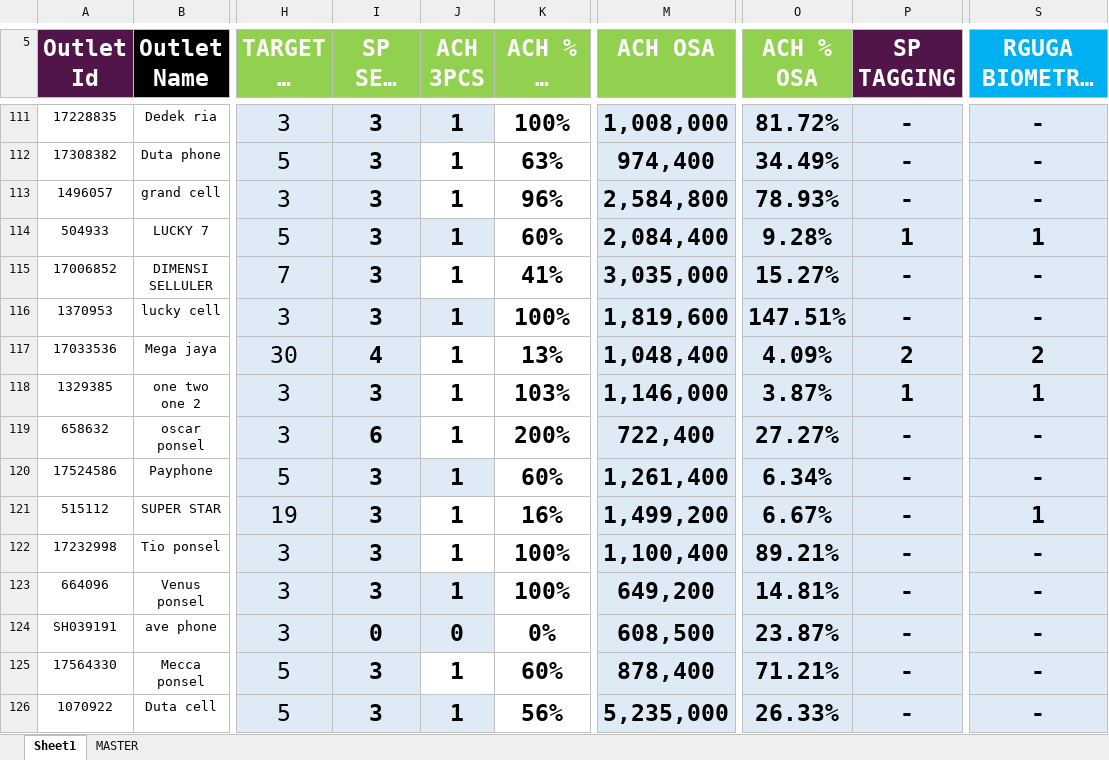
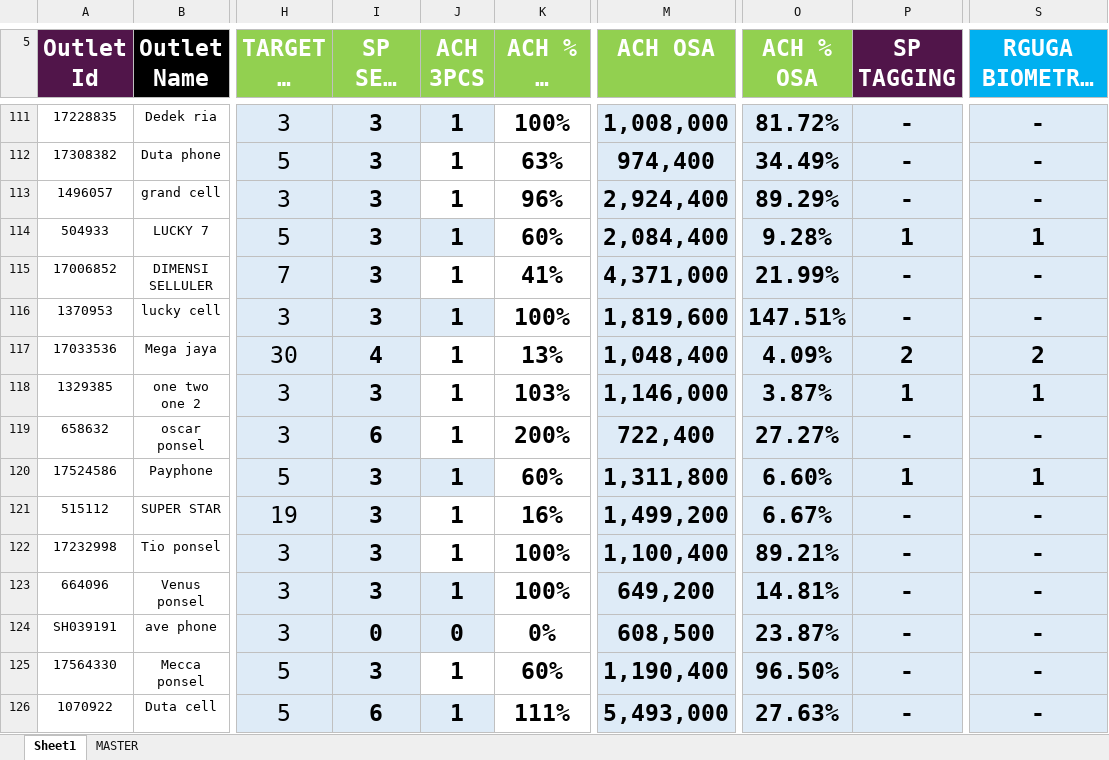
Before and after one commit to heryirwansyah05-cpu/Dashboard_Bengkayang, an Excel workbook: DETAIL OUTLET.xlsx, sheet Sheet1, drawn as a sheet; only a part is shown, gaps mark what is left out; long unchanged cells end in …; values as stored, in another font and other column widths than the file's, no borders; conditional formats not drawn; the diff covers the shown part only; the diff names each change by its address in the sheet, - before the commit and + after, or states it on an @@ line.

```diff
--- a/DETAIL OUTLET.xlsx (sheet Sheet1)
+++ b/DETAIL OUTLET.xlsx (sheet Sheet1)
-M113 (ACH OSA): 2,584,800
+M113 (ACH OSA): 2,924,400
-O113 (ACH % OSA): 78.93%
+O113 (ACH % OSA): 89.29%
-M115 (ACH OSA): 3,035,000
+M115 (ACH OSA): 4,371,000
-O115 (ACH % OSA): 15.27%
+O115 (ACH % OSA): 21.99%
-M120 (ACH OSA): 1,261,400
+M120 (ACH OSA): 1,311,800
-O120 (ACH % OSA): 6.34%
+O120 (ACH % OSA): 6.60%
-P120 (SP TAGGING): -
+P120 (SP TAGGING): 1
-S120 (RGUGA BIOMETRIX MTD): -
+S120 (RGUGA BIOMETRIX MTD): 1
-S121 (RGUGA BIOMETRIX MTD): 1
+S121 (RGUGA BIOMETRIX MTD): -
-M125 (ACH OSA): 878,400
+M125 (ACH OSA): 1,190,400
-O125 (ACH % OSA): 71.21%
+O125 (ACH % OSA): 96.50%
-I126 (SP SELL IN): 3
+I126 (SP SELL IN): 6
-K126 (ACH % SP SELL IN): 56%
+K126 (ACH % SP SELL IN): 111%
-M126 (ACH OSA): 5,235,000
+M126 (ACH OSA): 5,493,000
-O126 (ACH % OSA): 26.33%
+O126 (ACH % OSA): 27.63%
```
Also changed, not shown: 454 edited cells elsewhere in this sheet, formulas that keep their value, DAILY SELL IN DSE.xlsx, MS BENGKAYANG 19 JULI 2026.xlsx, 4 other files.
